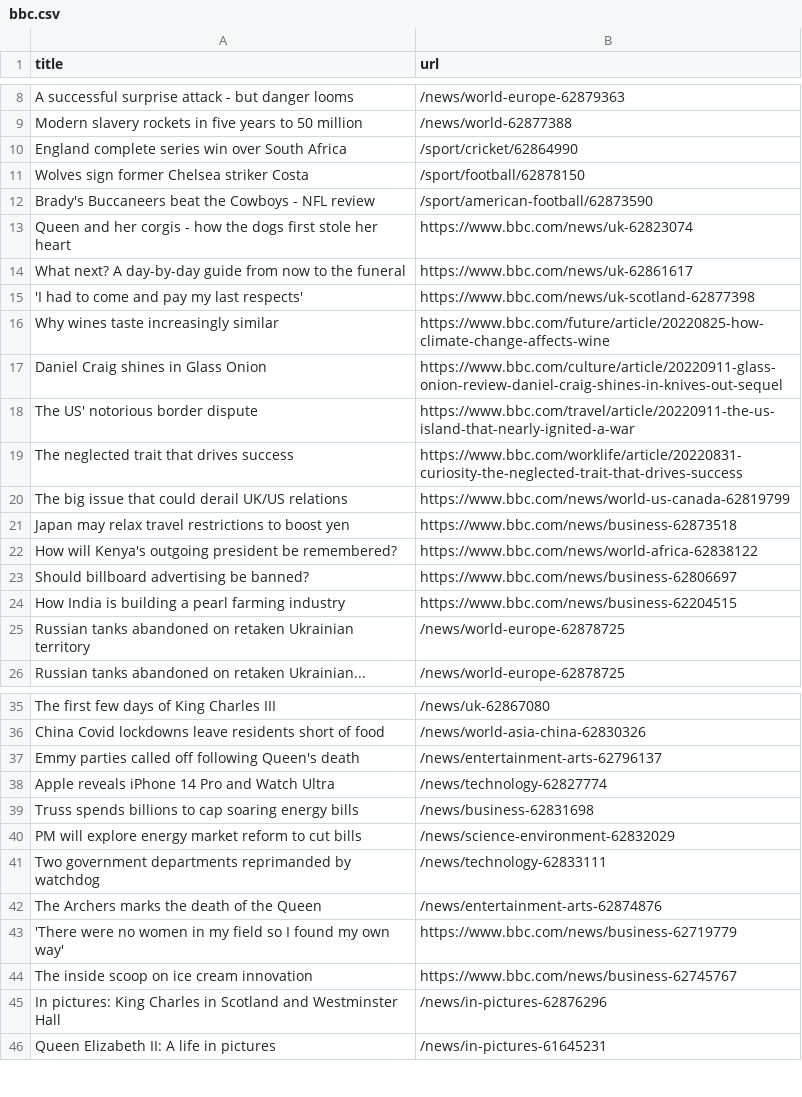
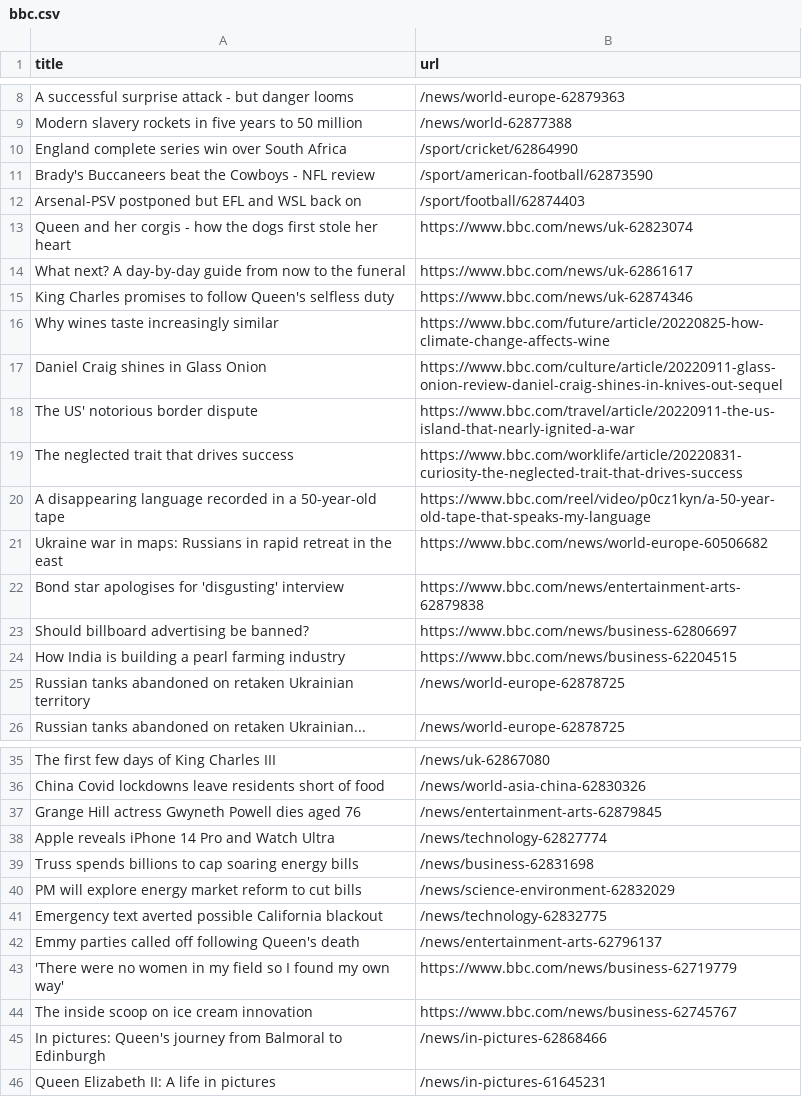
Before and after one commit to gabrielacarrasquillo/automatic-scraper-bbc, a CSV file: bbc.csv, drawn as a sheet; only a part is shown, gaps mark what is left out; the diff covers the shown part only.

```diff
--- a/bbc.csv
+++ b/bbc.csv
@@ -10,7 +10,7 @@ Modern slavery rockets in five years to 50 million,/news/world-62877388
 England complete series win over South Africa,/sport/cricket/62864990
-Wolves sign former Chelsea striker Costa,/sport/football/62878150
 Brady's Buccaneers beat the Cowboys - NFL review,/sport/american-football/62873590
+Arsenal-PSV postponed but EFL and WSL back on,/sport/football/62874403
 Queen and her corgis - how the dogs first stole her heart,https://www.bbc.com/news/uk-62823074
 What next? A day-by-day guide from now to the funeral,https://www.bbc.com/news/uk-62861617
-'I had to come and pay my last respects',https://www.bbc.com/news/uk-scotland-62877398
+King Charles promises to follow Queen's selfless duty,https://www.bbc.com/news/uk-62874346
 Why wines taste increasingly similar,https://www.bbc.com/future/article/20220825-how-climate-change-affects-wine
@@ -19,5 +19,5 @@ The US' notorious border dispute,https://www.bbc.com/travel/article/20220911-the
 The neglected trait that drives success,https://www.bbc.com/worklife/article/20220831-curiosity-the-neglected-trait-that-drives-success
-The big issue that could derail UK/US relations,https://www.bbc.com/news/world-us-canada-62819799
-Japan may relax travel restrictions to boost yen,https://www.bbc.com/news/business-62873518
-How will Kenya's outgoing president be remembered?,https://www.bbc.com/news/world-africa-62838122
+A disappearing language recorded in a 50-year-old tape,https://www.bbc.com/reel/video/p0cz1kyn/a-50-year-old-tape-that-speaks-my-language
+Ukraine war in maps: Russians in rapid retreat in the east,https://www.bbc.com/news/world-europe-60506682
+Bond star apologises for 'disgusting' interview,https://www.bbc.com/news/entertainment-arts-62879838
 Should billboard advertising be banned?,https://www.bbc.com/news/business-62806697
@@ -36,3 +36,3 @@ The first few days of King Charles III,/news/uk-62867080
 China Covid lockdowns leave residents short of food,/news/world-asia-china-62830326
-Emmy parties called off following Queen's death,/news/entertainment-arts-62796137
+Grange Hill actress Gwyneth Powell dies aged 76,/news/entertainment-arts-62879845
 Apple reveals iPhone 14 Pro and Watch Ultra,/news/technology-62827774
@@ -40,7 +40,7 @@ Truss spends billions to cap soaring energy bills,/news/business-62831698
 PM will explore energy market reform to cut bills,/news/science-environment-62832029
-Two government departments reprimanded by watchdog,/news/technology-62833111
-The Archers marks the death of the Queen,/news/entertainment-arts-62874876
+Emergency text averted possible California blackout,/news/technology-62832775
+Emmy parties called off following Queen's death,/news/entertainment-arts-62796137
 'There were no women in my field so I found my own way',https://www.bbc.com/news/business-62719779
 The inside scoop on ice cream innovation,https://www.bbc.com/news/business-62745767
-In pictures: King Charles in Scotland and Westminster Hall,/news/in-pictures-62876296
+In pictures: Queen's journey from Balmoral to Edinburgh,/news/in-pictures-62868466
 Queen Elizabeth II: A life in pictures,/news/in-pictures-61645231
```
Also changed, not shown: 1 added row and 1 removed row elsewhere in this file.
